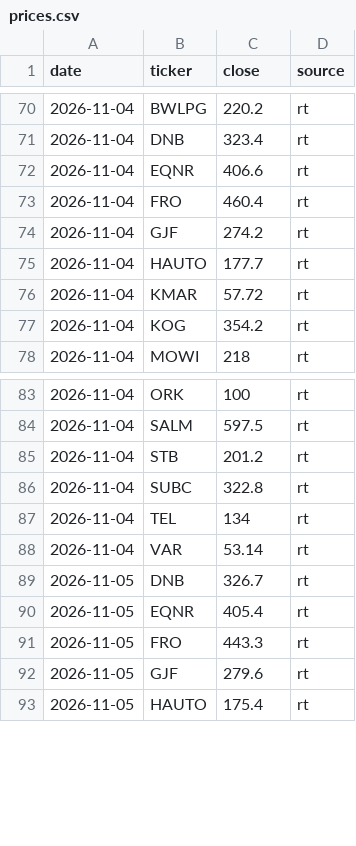
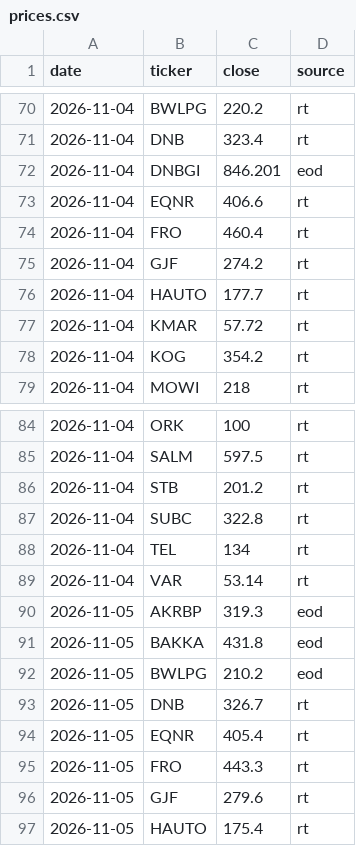
Before and after one commit to havardberget/papirportefolje-data, a CSV file: data/prices.csv, drawn as a sheet; only a part is shown, gaps mark what is left out; the diff covers the shown part only; the diff names each change by its address in the sheet, - before the commit and + after, or states it on an @@ line.

```diff
--- a/data/prices.csv
+++ b/data/prices.csv
+row 72: 2026-11-04 | DNBGI | 846.201 | eod
+row 90: 2026-11-05 | AKRBP | 319.3 | eod
+row 91: 2026-11-05 | BAKKA | 431.8 | eod
+row 92: 2026-11-05 | BWLPG | 210.2 | eod
```
Also changed, not shown: 27 added rows elsewhere in this file, data/usage.csv, 1 other file.
